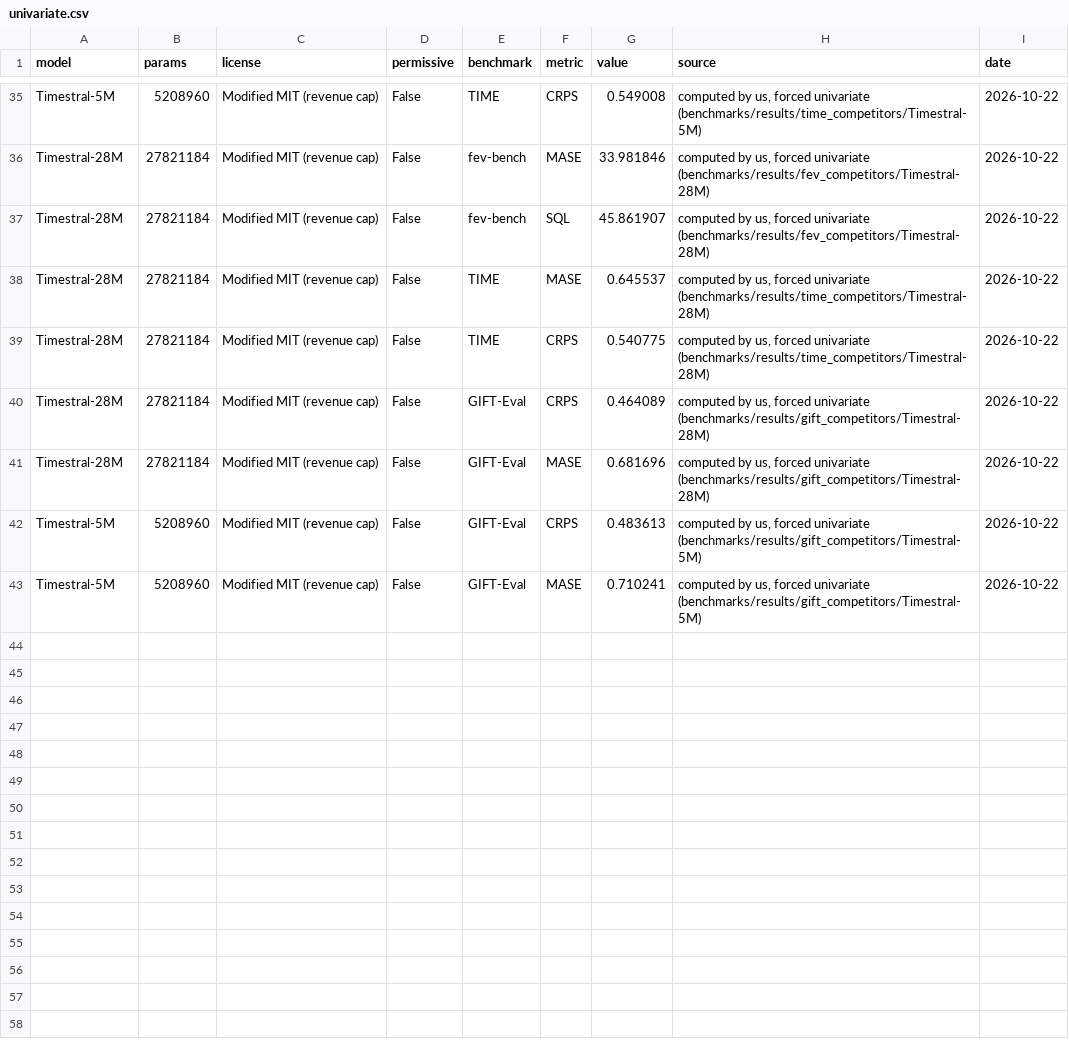
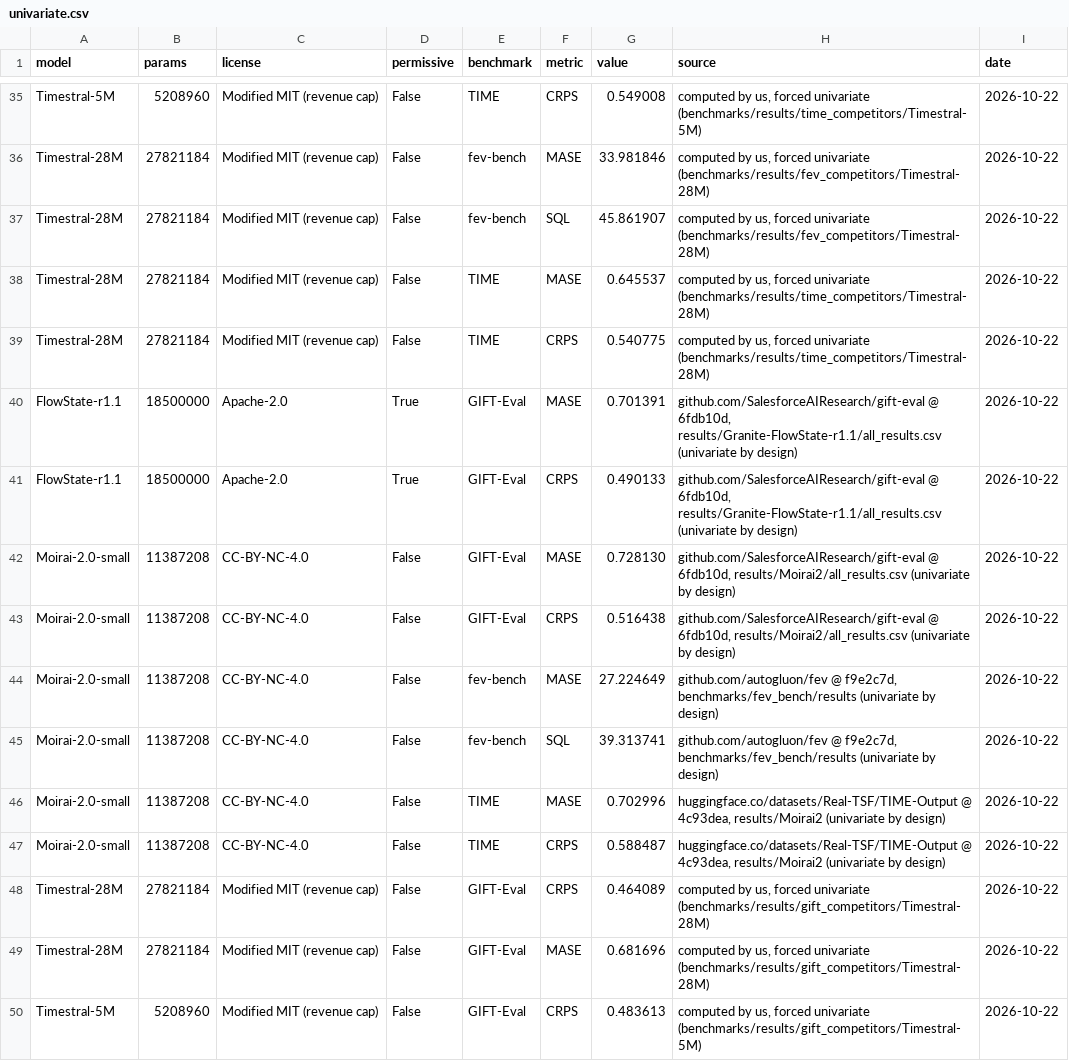
Before and after one commit to tncrd/hirondel, a CSV file: showcase/data/univariate.csv, drawn as a sheet; only a part is shown, gaps mark what is left out; the shorter side is filled out with more unchanged rows; the diff names each change by its address in the sheet, - before the commit and + after, or states it on an @@ line.

Commit message:
Univariate figure: FlowState-r1.1 and Moirai-2.0 (univariate by design, sources quoted), Toto-2.0-4m added to the forced runs; t0-gamma and TimesFM-3 noted as covariate models

```diff
--- a/showcase/data/univariate.csv
+++ b/showcase/data/univariate.csv
+row 40: FlowState-r1.1 | 18500000 | Apache-2.0 | True | GIFT-Eval | MASE | 0.701391 | github.com/SalesforceAIResearch/gift-eval @ 6fdb10d, results/Granite-FlowState-r1.1/all_results.csv (univariate by design) | 2026-10-22
+row 41: FlowState-r1.1 | 18500000 | Apache-2.0 | True | GIFT-Eval | CRPS | 0.490133 | github.com/SalesforceAIResearch/gift-eval @ 6fdb10d, results/Granite-FlowState-r1.1/all_results.csv (univariate by design) | 2026-10-22
+row 42: Moirai-2.0-small | 11387208 | CC-BY-NC-4.0 | False | GIFT-Eval | MASE | 0.728130 | github.com/SalesforceAIResearch/gift-eval @ 6fdb10d, results/Moirai2/all_results.csv (univariate by design) | 2026-10-22
+row 43: Moirai-2.0-small | 11387208 | CC-BY-NC-4.0 | False | GIFT-Eval | CRPS | 0.516438 | github.com/SalesforceAIResearch/gift-eval @ 6fdb10d, results/Moirai2/all_results.csv (univariate by design) | 2026-10-22
+row 44: Moirai-2.0-small | 11387208 | CC-BY-NC-4.0 | False | fev-bench | MASE | 27.224649 | github.com/autogluon/fev @ f9e2c7d, benchmarks/fev_bench/results (univariate by design) | 2026-10-22
+row 45: Moirai-2.0-small | 11387208 | CC-BY-NC-4.0 | False | fev-bench | SQL | 39.313741 | github.com/autogluon/fev @ f9e2c7d, benchmarks/fev_bench/results (univariate by design) | 2026-10-22
+row 46: Moirai-2.0-small | 11387208 | CC-BY-NC-4.0 | False | TIME | MASE | 0.702996 | huggingface.co/datasets/Real-TSF/TIME-Output @ 4c93dea, results/Moirai2 (univariate by design) | 2026-10-22
+row 47: Moirai-2.0-small | 11387208 | CC-BY-NC-4.0 | False | TIME | CRPS | 0.588487 | huggingface.co/datasets/Real-TSF/TIME-Output @ 4c93dea, results/Moirai2 (univariate by design) | 2026-10-22
```
Also changed, not shown: 10 other files.
